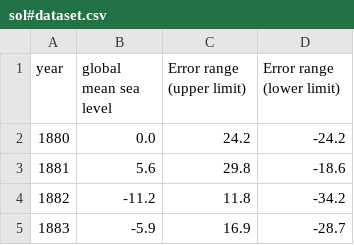
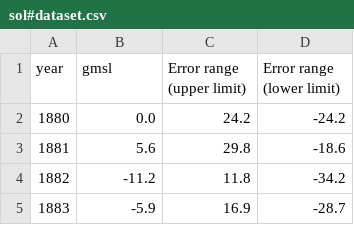
Before and after one commit to qkrrbeh12034/qkrrbeh, a CSV file: sol#dataset.csv, drawn as a sheet; only a part is shown.

Commit message:
Update sol#dataset.csv

```diff
--- a/sol#dataset.csv
+++ b/sol#dataset.csv
@@ -1,2 +1,2 @@
-year,global mean sea level,Error range (upper limit),Error range (lower limit)
+year,gmsl,Error range (upper limit),Error range (lower limit)
 1880,0.0,24.2,-24.2
```
